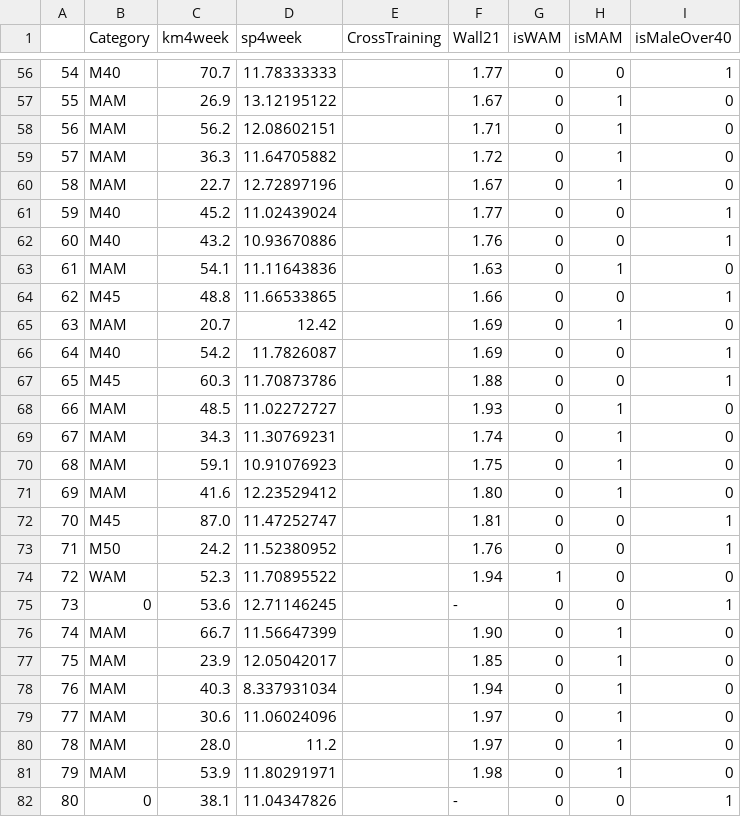
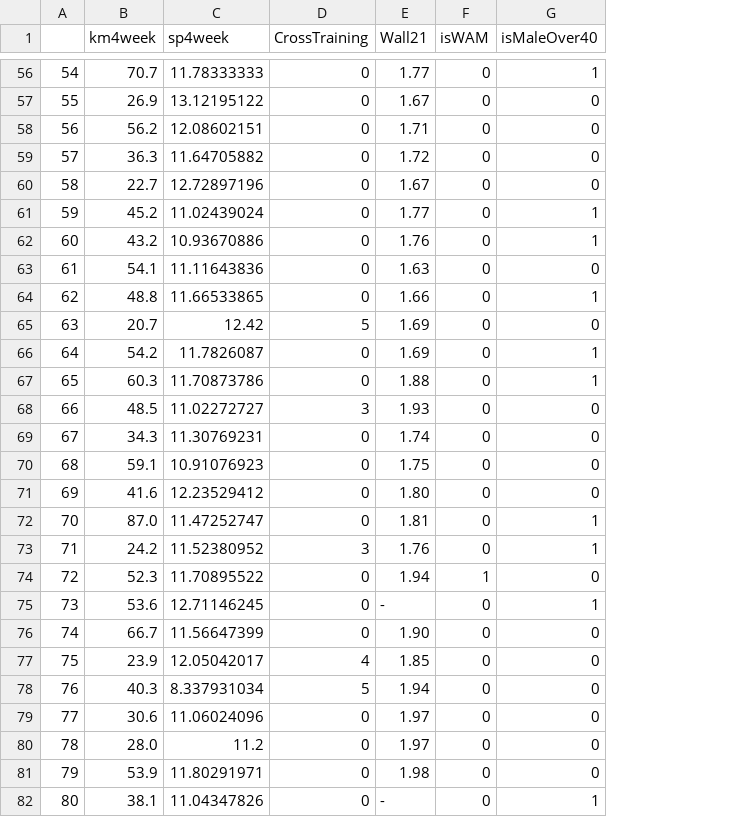
Before and after one commit to gakatz/DS2010FinalProject, a CSV file: MarathonDataX.csv, drawn as a sheet; only a part is shown, gaps mark what is left out; removed rows and columns are numbered as before the commit, all else as after; the diff covers the shown part only; the diff names each change by its address in the sheet, - before the commit and + after, or states it on an @@ line.

```diff
--- a/MarathonDataX.csv
+++ b/MarathonDataX.csv
-column B (Category), rows 56-82: M40 | MAM | MAM | MAM | MAM | M40 | M40 | MAM | M45 | MAM | M40 | M45 | MAM | MAM | MAM | MAM | M45 | M50 | WAM | 0 | MAM | MAM | MAM | MAM | MAM | MAM | 0
-column H (isMAM), rows 56-82: 0 | 1 | 1 | 1 | 1 | 0 | 0 | 1 | 0 | 1 | 0 | 0 | 1 | 1 | 1 | 1 | 0 | 0 | 0 | 0 | 1 | 1 | 1 | 1 | 1 | 1 | 0
-D56:D64 (CrossTraining): (empty)
+D56:D64 (CrossTraining): 0
-D65 (CrossTraining): (empty)
+D65 (CrossTraining): 5
-D66:D67 (CrossTraining): (empty)
+D66:D67 (CrossTraining): 0
-D68 (CrossTraining): (empty)
+D68 (CrossTraining): 3
-D69:D72 (CrossTraining): (empty)
+D69:D72 (CrossTraining): 0
-D73 (CrossTraining): (empty)
+D73 (CrossTraining): 3
-D74:D76 (CrossTraining): (empty)
+D74:D76 (CrossTraining): 0
-D77 (CrossTraining): (empty)
+D77 (CrossTraining): 4
-D78 (CrossTraining): (empty)
+D78 (CrossTraining): 5
-D79:D82 (CrossTraining): (empty)
+D79:D82 (CrossTraining): 0
```
Also changed, not shown: 60 edited cells elsewhere in this file, 2 other files.
